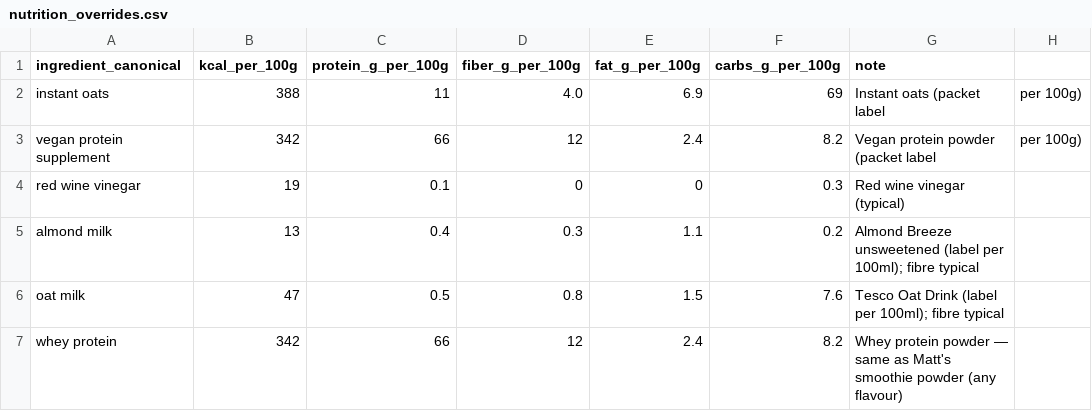
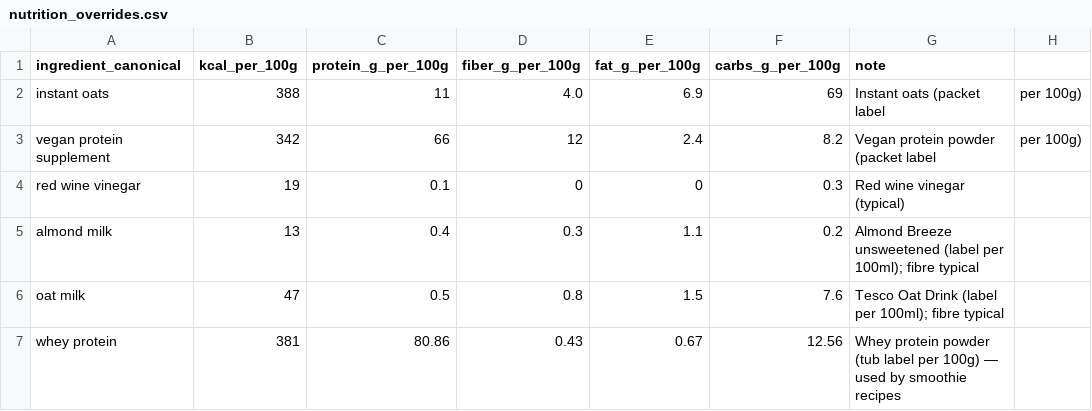
Before and after one commit to Matt1303/meal_planning, a CSV file: config/nutrition_overrides.csv, drawn as a sheet.

```diff
--- a/config/nutrition_overrides.csv
+++ b/config/nutrition_overrides.csv
@@ -6,2 +6,2 @@ almond milk,13,0.4,0.3,1.1,0.2,Almond Breeze unsweetened (label per 100ml); fibr
 oat milk,47,0.5,0.8,1.5,7.6,Tesco Oat Drink (label per 100ml); fibre typical
-whey protein,342,66,12,2.4,8.2,Whey protein powder — same as Matt's smoothie powder (any flavour)
+whey protein,381,80.86,0.43,0.67,12.56,Whey protein powder (tub label per 100g) — used by smoothie recipes
```
